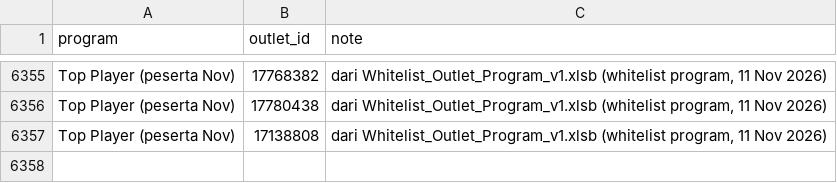
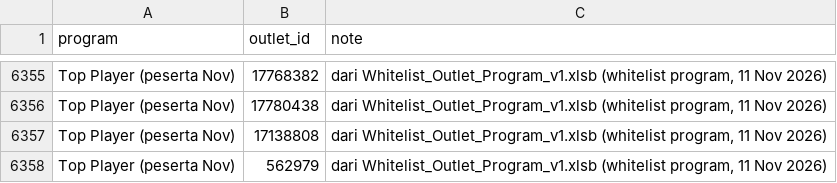
Before and after one commit to shatya-fram/supply-demand-monitoring, a CSV file: data/catalogues/kro_program_outlets.csv, drawn as a sheet; only a part is shown, gaps mark what is left out.

```diff
--- a/data/catalogues/kro_program_outlets.csv
+++ b/data/catalogues/kro_program_outlets.csv
@@ -6357 +6357,2 @@ Top Player (peserta Nov),17780438,"dari Whitelist_Outlet_Program_v1.xlsb (whitel
 Top Player (peserta Nov),17138808,"dari Whitelist_Outlet_Program_v1.xlsb (whitelist program, 11 Nov 2026)"
+Top Player (peserta Nov),562979,"dari Whitelist_Outlet_Program_v1.xlsb (whitelist program, 11 Nov 2026)"
```
Also changed, not shown: data/catalogues/catalogue_202611/whitelist_program_v1.csv, 8 other files.
